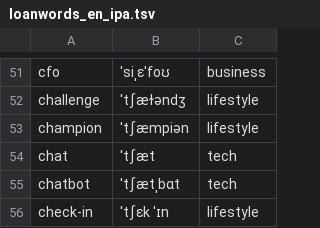
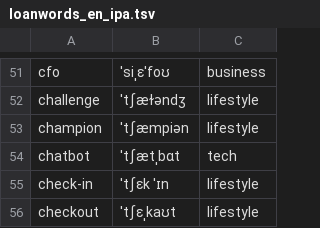
Before and after one commit to Jokobee/JokobeeTTS, a TSV file: free/src/main/assets/jokobeetts/loanwords_en_ipa.tsv, drawn as a sheet; only a part is shown, gaps mark what is left out; the shorter side is filled out with more unchanged rows; the diff names each change by its address in the sheet, - before the commit and + after, or states it on an @@ line.

Commit message:
test(device): loanwords + romance on Pixel; drop 'chat' loanword collision
On-device: 'package' -> English IPA, romance languages phonemize. The
device run exposed 'chat' (loanword) colliding with French 'chat' (cat);
removed it (401 entries) — devs can force English via tts.lexicon.

```diff
--- a/free/src/main/assets/jokobeetts/loanwords_en_ipa.tsv
+++ b/free/src/main/assets/jokobeetts/loanwords_en_ipa.tsv
-row 54: chat | ˈtʃæt | tech
```
Also changed, not shown: loanwords_en_ipa.tsv, 2 other files.
